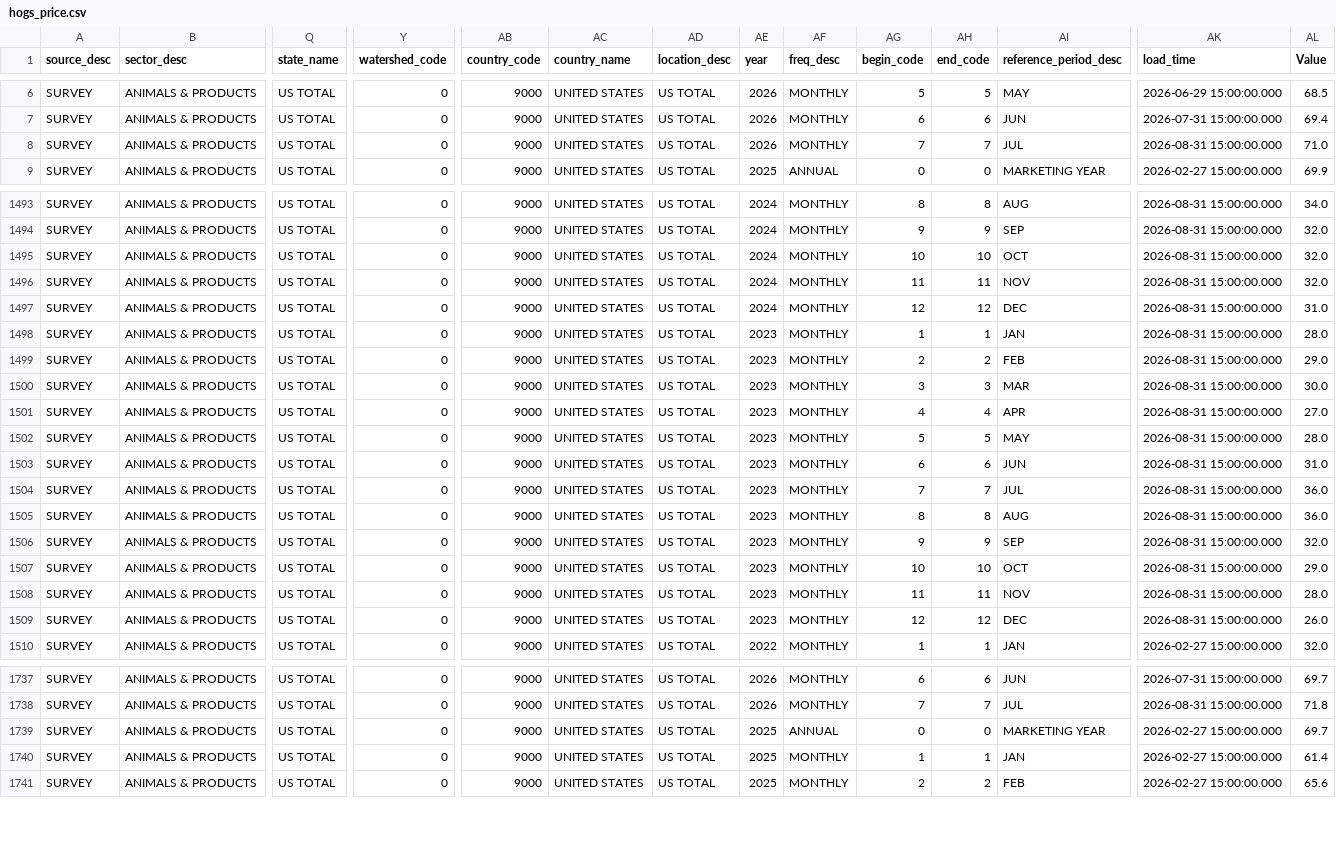
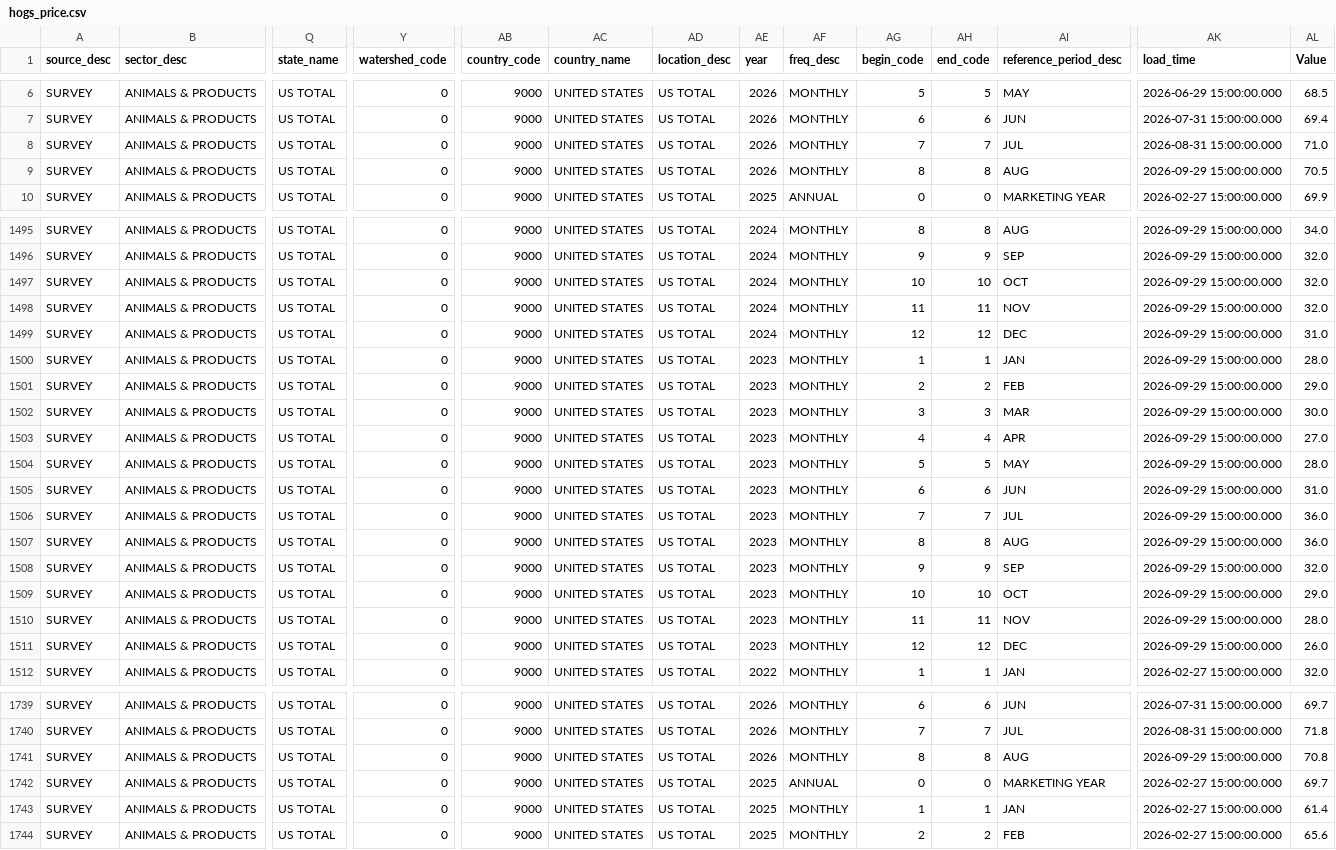
Before and after one commit to Chrisguo2000/global-agri-data-monitor, a CSV file: data/raw/hogs_price.csv, drawn as a sheet; only a part is shown, gaps mark what is left out; addresses are those after the commit; rows hold the shown columns only; the diff covers the shown part only; the diff names each change by its address in the sheet, - before the commit and + after, or states it on an @@ line.

```diff
--- a/data/raw/hogs_price.csv
+++ b/data/raw/hogs_price.csv
+row 9: SURVEY | ANIMALS & PRODUCTS | US TOTAL | 0 | 9000 | UNITED STATES | US TOTAL | 2026 | MONTHLY | 8 | 8 | AUG | 2026-09-29 15:00:00.000 | 70.5
-AK1495:AK1511 (load_time): 2026-08-31 15:00:00.000
+AK1495:AK1511 (load_time): 2026-09-29 15:00:00.000
+row 1741: SURVEY | ANIMALS & PRODUCTS | US TOTAL | 0 | 9000 | UNITED STATES | US TOTAL | 2026 | MONTHLY | 8 | 8 | AUG | 2026-09-29 15:00:00.000 | 70.8
```
Also changed, not shown: 2 added rows and 31 edited cells elsewhere in this file, data/raw/chickens_price.csv, data/raw/corn_price.csv, 10 other files.
